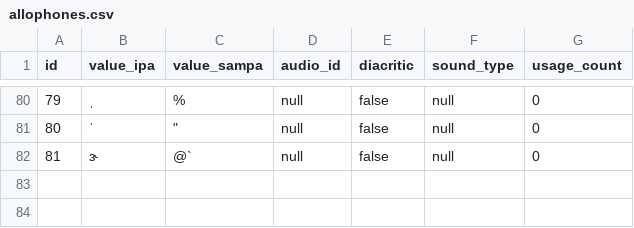
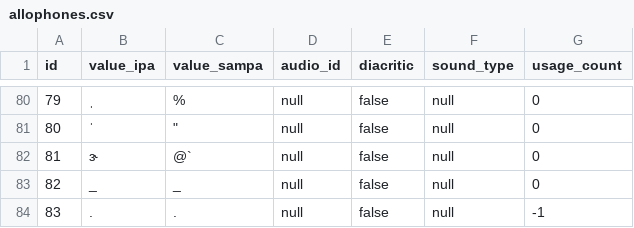
Before and after one commit to elimu-ai/webapp, a CSV file: src/main/resources/db/content_TEST/eng/allophones.csv, drawn as a sheet; only a part is shown, gaps mark what is left out; the diff names each change by its address in the sheet, - before the commit and + after, or states it on an @@ line.

```diff
--- a/src/main/resources/db/content_TEST/eng/allophones.csv
+++ b/src/main/resources/db/content_TEST/eng/allophones.csv
+row 83: 82 | _ | _ | null | false | null | 0
+row 84: 83 | . | . | null | false | null | -1
```
Also changed, not shown: src/main/resources/db/content_TEST/ben/allophones.csv, src/main/resources/db/content_TEST/ben/letters.csv, 18 other files.
